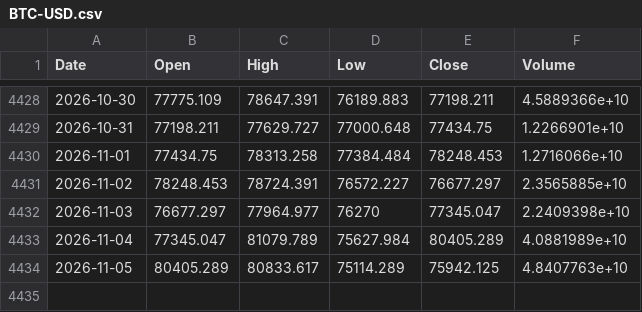
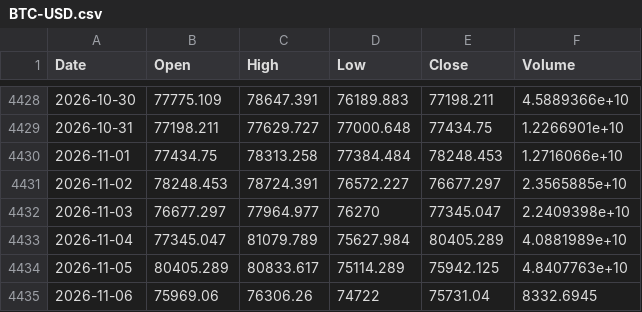
Before and after one commit to Kvelliken/krypto-signaler, a CSV file: data/BTC-USD.csv, drawn as a sheet; only a part is shown, gaps mark what is left out.

```diff
--- a/data/BTC-USD.csv
+++ b/data/BTC-USD.csv
@@ -4434 +4434,2 @@ Date,Open,High,Low,Close,Volume
 2026-11-05,80405.289,80833.617,75114.289,75942.125,4.8407763e+10
+2026-11-06,75969.06,76306.26,74722,75731.04,8332.6945
```
Also changed, not shown: data/ETH-USD.csv, data/FNG.csv, 4 other files.
